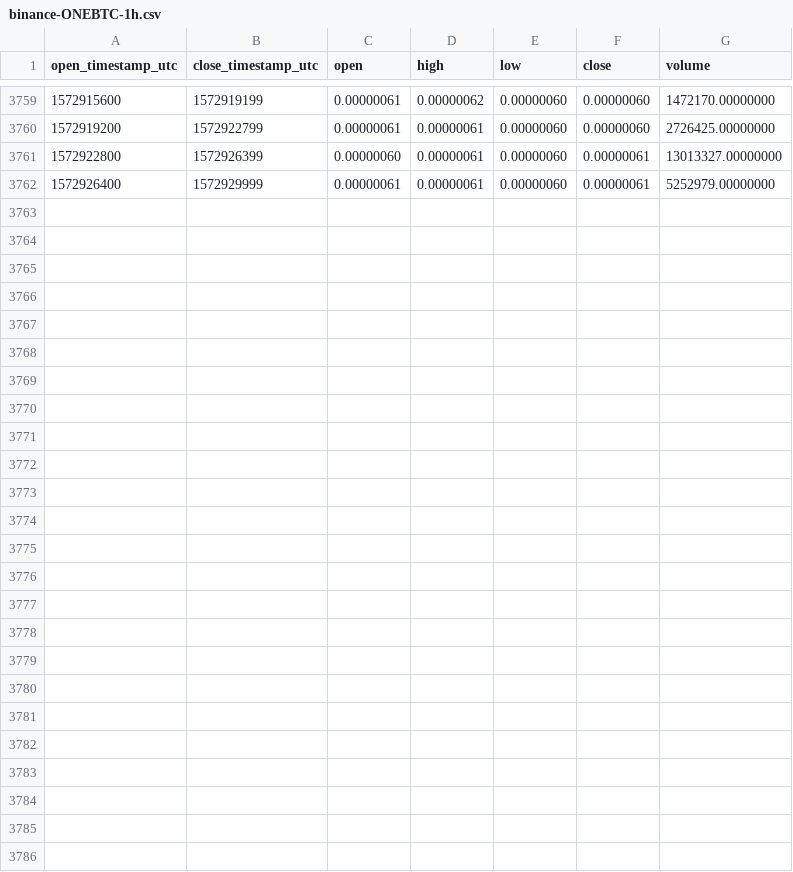
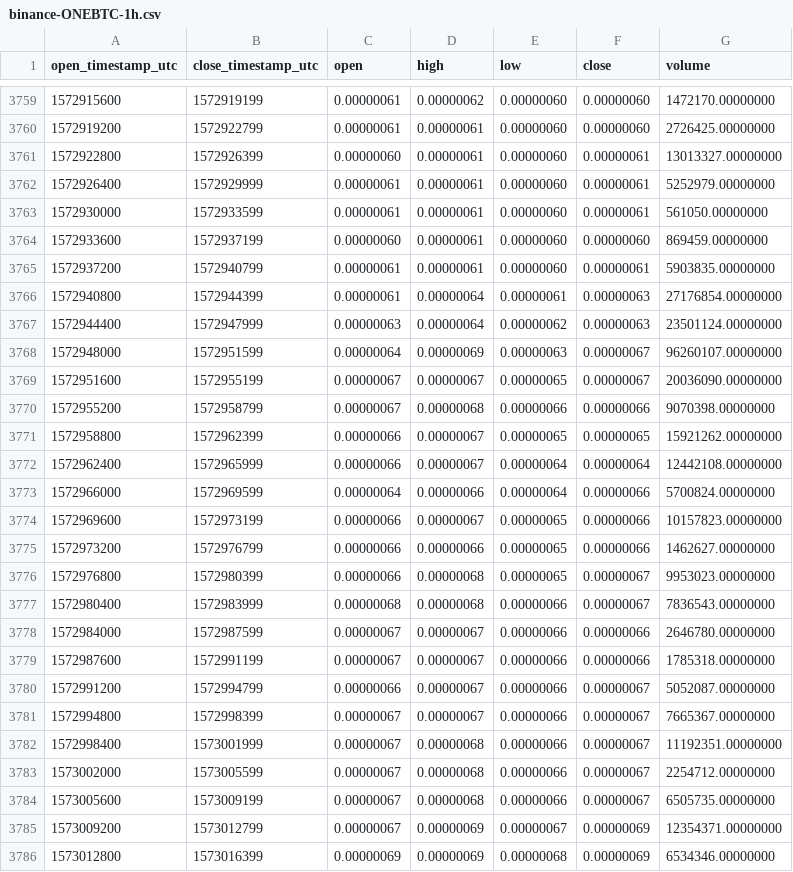
Before and after one commit to cryptobigbro/binance-ONEBTC, a CSV file: binance-ONEBTC-1h.csv, drawn as a sheet; only a part is shown, gaps mark what is left out.

Commit message:
Update OHLCV data.

```diff
--- a/binance-ONEBTC-1h.csv
+++ b/binance-ONEBTC-1h.csv
@@ -3762 +3762,25 @@ open_timestamp_utc,close_timestamp_utc,open,high,low,close,volume
 1572926400,1572929999,0.00000061,0.00000061,0.00000060,0.00000061,5252979.00000000
+1572930000,1572933599,0.00000061,0.00000061,0.00000060,0.00000061,561050.00000000
+1572933600,1572937199,0.00000060,0.00000061,0.00000060,0.00000060,869459.00000000
+1572937200,1572940799,0.00000061,0.00000061,0.00000060,0.00000061,5903835.00000000
+1572940800,1572944399,0.00000061,0.00000064,0.00000061,0.00000063,27176854.00000000
+1572944400,1572947999,0.00000063,0.00000064,0.00000062,0.00000063,23501124.00000000
+1572948000,1572951599,0.00000064,0.00000069,0.00000063,0.00000067,96260107.00000000
+1572951600,1572955199,0.00000067,0.00000067,0.00000065,0.00000067,20036090.00000000
+1572955200,1572958799,0.00000067,0.00000068,0.00000066,0.00000066,9070398.00000000
+1572958800,1572962399,0.00000066,0.00000067,0.00000065,0.00000065,15921262.00000000
+1572962400,1572965999,0.00000066,0.00000067,0.00000064,0.00000064,12442108.00000000
+1572966000,1572969599,0.00000064,0.00000066,0.00000064,0.00000066,5700824.00000000
+1572969600,1572973199,0.00000066,0.00000067,0.00000065,0.00000066,10157823.00000000
+1572973200,1572976799,0.00000066,0.00000066,0.00000065,0.00000066,1462627.00000000
+1572976800,1572980399,0.00000066,0.00000068,0.00000065,0.00000067,9953023.00000000
+1572980400,1572983999,0.00000068,0.00000068,0.00000066,0.00000067,7836543.00000000
+1572984000,1572987599,0.00000067,0.00000067,0.00000066,0.00000066,2646780.00000000
+1572987600,1572991199,0.00000067,0.00000067,0.00000066,0.00000066,1785318.00000000
+1572991200,1572994799,0.00000066,0.00000067,0.00000066,0.00000067,5052087.00000000
+1572994800,1572998399,0.00000067,0.00000067,0.00000066,0.00000067,7665367.00000000
+1572998400,1573001999,0.00000067,0.00000068,0.00000066,0.00000067,11192351.00000000
+1573002000,1573005599,0.00000067,0.00000068,0.00000066,0.00000067,2254712.00000000
+1573005600,1573009199,0.00000067,0.00000068,0.00000066,0.00000067,6505735.00000000
+1573009200,1573012799,0.00000067,0.00000069,0.00000067,0.00000069,12354371.00000000
+1573012800,1573016399,0.00000069,0.00000069,0.00000068,0.00000069,6534346.00000000
```
Also changed, not shown: binance-ONEBTC-1d.csv.
